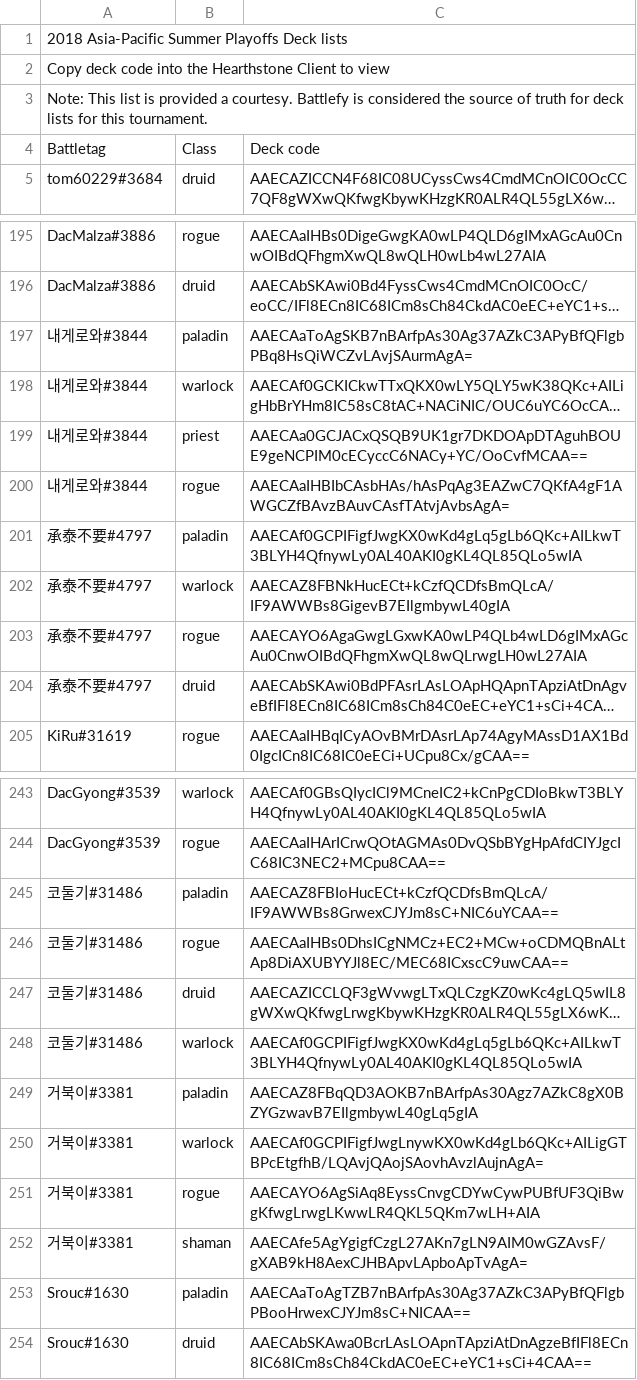
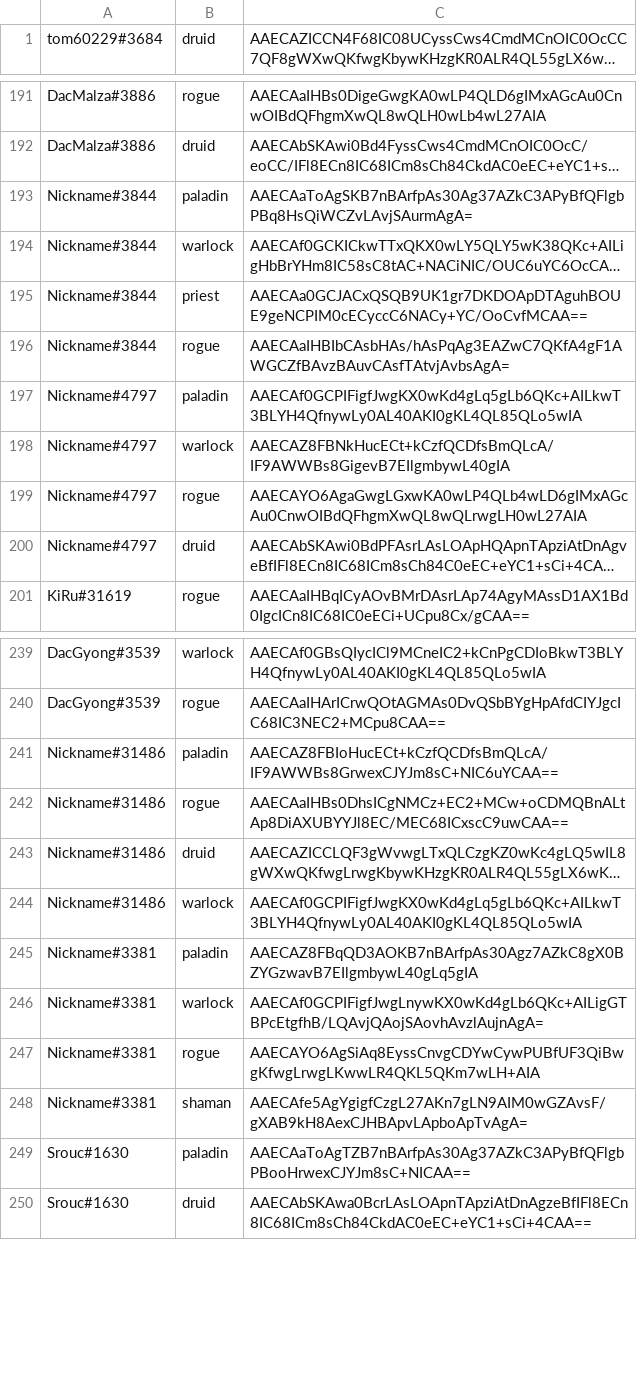
Before and after one commit to jegutman/hearthstone_decks, a CSV file: PlayoffLoader/2018_HCT_APAC_Summer_Playoffs.csv, drawn as a sheet; only a part is shown, gaps mark what is left out; long unchanged cells end in …; removed rows and columns are numbered as before the commit, all else as after; the diff covers the shown part only; the diff names each change by its address in the sheet, - before the commit and + after, or states it on an @@ line.

Commit message:
apac sheets

```diff
--- a/PlayoffLoader/2018_HCT_APAC_Summer_Playoffs.csv
+++ b/PlayoffLoader/2018_HCT_APAC_Summer_Playoffs.csv
-row 1: 2018 Asia-Pacific Summer Playoffs Deck lists
-row 2: Copy deck code into the Hearthstone Client to view
-row 3: Note: This list is provided a courtesy. Battlefy is considered the source of truth for deck lists for this tournament.
-row 4: Battletag | Class | Deck code
-A193:A196: 내게로와#3844
+A193:A196: Nickname#3844
-A197:A200: 承泰不要#4797
+A197:A200: Nickname#4797
-A241:A244: 코둘기#31486
+A241:A244: Nickname#31486
-A245:A248: 거북이#3381
+A245:A248: Nickname#3381
```
Also changed, not shown: 24 edited cells elsewhere in this file, 21 other files.
